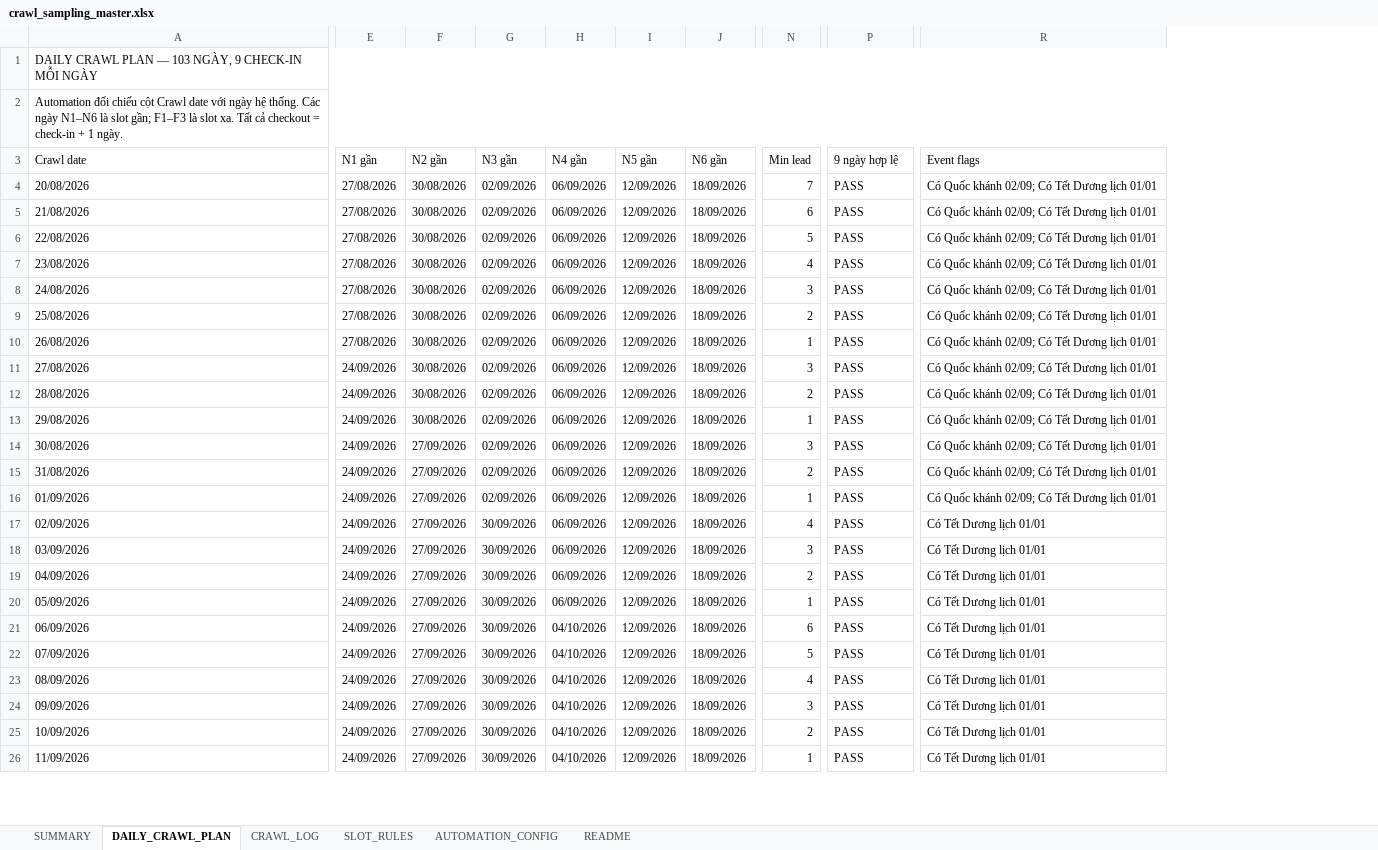
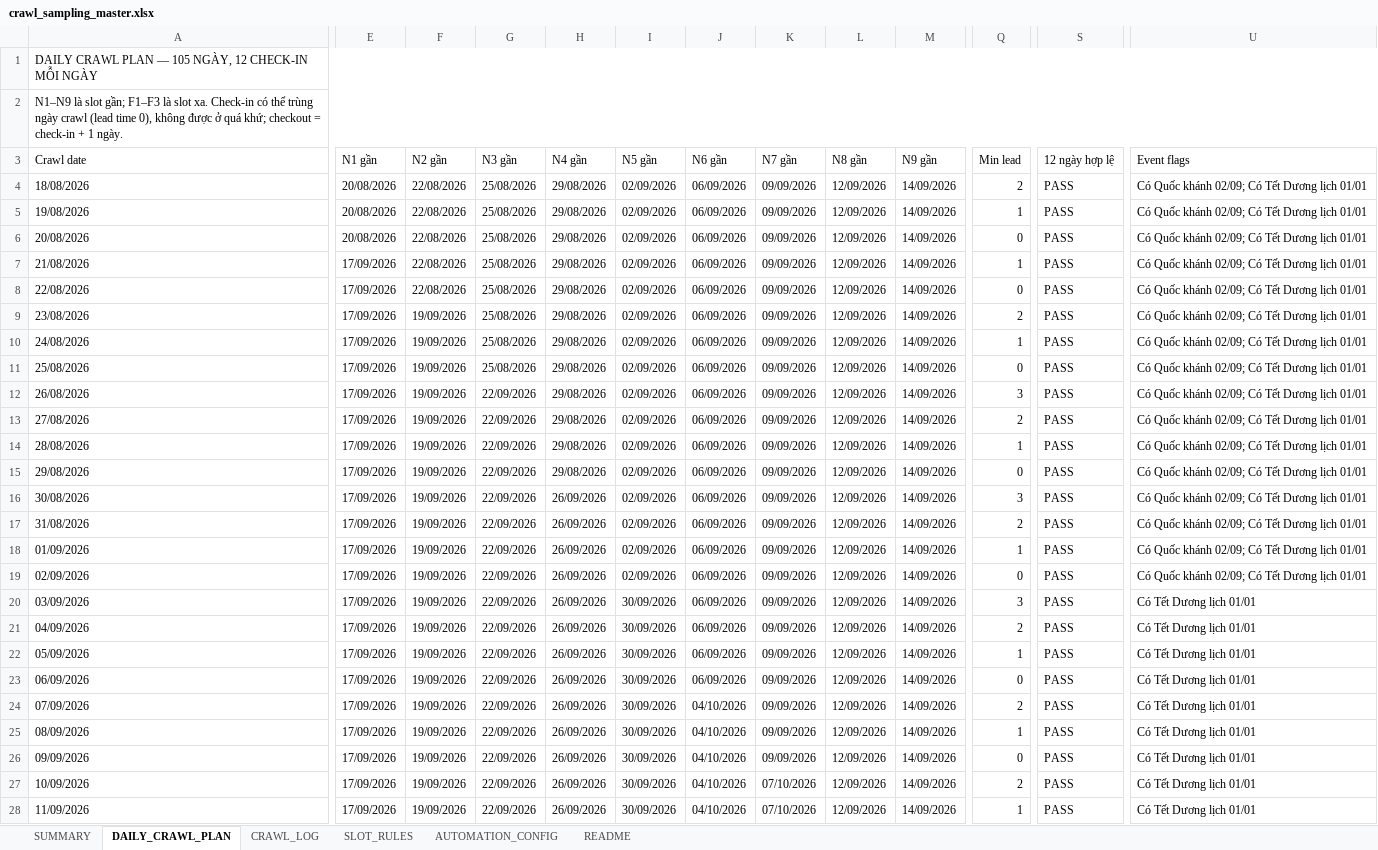
Before and after one commit to Andnm/capstone-master, an Excel workbook: outputs/crawl-data-planner-20260816/crawl_sampling_master.xlsx, sheet DAILY_CRAWL_PLAN, drawn as a sheet; only a part is shown, gaps mark what is left out; values as stored, in another font and other column widths than the file's, no cell formats; conditional formats and table styles not drawn; removed rows and columns are numbered as before the commit, all else as after; rows hold the shown columns only; the diff covers the shown part only; the diff names each change by its address in the sheet, - before the commit and + after, or states it on an @@ line.

```diff
--- a/outputs/crawl-data-planner-20260816/crawl_sampling_master.xlsx (sheet DAILY_CRAWL_PLAN)
+++ b/outputs/crawl-data-planner-20260816/crawl_sampling_master.xlsx (sheet DAILY_CRAWL_PLAN)
+column G (N3 gần), rows 6-28: 25/08/2026 | 25/08/2026 | 25/08/2026 | 25/08/2026 | 25/08/2026 | 25/08/2026 | 22/09/2026 | 22/09/2026 | 22/09/2026 | 22/09/2026 | 22/09/2026 | 22/09/2026 | 22/09/2026 | 22/09/2026 | 22/09/2026 | 22/09/2026 | 22/09/2026 | 22/09/2026 | 22/09/2026 | 22/09/2026 | 22/09/2026 | 22/09/2026 | 22/09/2026
+column H (N4 gần), rows 6-28: 29/08/2026 | 29/08/2026 | 29/08/2026 | 29/08/2026 | 29/08/2026 | 29/08/2026 | 29/08/2026 | 29/08/2026 | 29/08/2026 | 29/08/2026 | 26/09/2026 | 26/09/2026 | 26/09/2026 | 26/09/2026 | 26/09/2026 | 26/09/2026 | 26/09/2026 | 26/09/2026 | 26/09/2026 | 26/09/2026 | 26/09/2026 | 26/09/2026 | 26/09/2026
+column K (N7 gần), rows 6-28: 09/09/2026 | 09/09/2026 | 09/09/2026 | 09/09/2026 | 09/09/2026 | 09/09/2026 | 09/09/2026 | 09/09/2026 | 09/09/2026 | 09/09/2026 | 09/09/2026 | 09/09/2026 | 09/09/2026 | 09/09/2026 | 09/09/2026 | 09/09/2026 | 09/09/2026 | 09/09/2026 | 09/09/2026 | 09/09/2026 | 09/09/2026 | 07/10/2026 | 07/10/2026
-column J (N6 gần), rows 4-26: all 18/09/2026
+column M (N9 gần), rows 6-28: all 14/09/2026
-A1 (Crawl date): …PLAN — 103 NGÀY, 9 CHECK-IN MỖI…
+A1 (Crawl date): …PLAN — 105 NGÀY, 12 CHECK-IN MỖI…
-A2 (Crawl date): Automation đối chiếu cột Crawl date với ngày hệ thống. Các ngày N1–N6 là slot gần; F1–F3 là slot xa. Tất cả checkout =…
+A2 (Crawl date): N1–N9 là slot gần; F1–F3 là slot xa. Check-in có thể trùng ngày crawl (lead time 0), không được ở quá khứ; checkout =…
-I3: N3 gần
+I3: N5 gần
-J3: N4 gần
+J3: N6 gần
-L3: N5 gần
+L3: N8 gần
-S3: 9 ngày hợp lệ
+S3: 12 ngày hợp lệ
+row 4: 18/08/2026 | 20/08/2026 | 22/08/2026 | 25/08/2026 | 29/08/2026 | 02/09/2026 | 06/09/2026 | 09/09/2026 | 12/09/2026 | 14/09/2026 | 2 | PASS | Có Quốc khánh 02/09; Có Tết Dương lịch 01/01
+row 5: 19/08/2026 | 20/08/2026 | 22/08/2026 | 25/08/2026 | 29/08/2026 | 02/09/2026 | 06/09/2026 | 09/09/2026 | 12/09/2026 | 14/09/2026 | 1 | PASS | Có Quốc khánh 02/09; Có Tết Dương lịch 01/01
-E6 (N1 gần): 27/08/2026
+E6 (N1 gần): 20/08/2026
-F6:F8 (N2 gần): 30/08/2026
+F6:F8 (N2 gần): 22/08/2026
-Q6 (Min lead): 7
+Q6 (Min lead): 0
-E7:E12 (N1 gần): 27/08/2026
+E7:E12 (N1 gần): 17/09/2026
-Q7 (Min lead): 6
+Q7 (Min lead): 1
-Q8 (Min lead): 5
+Q8 (Min lead): 0
-F9:F15 (N2 gần): 30/08/2026
+F9:F15 (N2 gần): 19/09/2026
-Q9 (Min lead): 4
+Q9 (Min lead): 2
-Q10 (Min lead): 3
+Q10 (Min lead): 1
-Q11 (Min lead): 2
+Q11 (Min lead): 0
-Q12 (Min lead): 1
+Q12 (Min lead): 3
-E13:E28 (N1 gần): 24/09/2026
+E13:E28 (N1 gần): 17/09/2026
-Q13 (Min lead): 3
+Q13 (Min lead): 2
-Q14 (Min lead): 2
+Q14 (Min lead): 1
-Q15 (Min lead): 1
+Q15 (Min lead): 0
-F16:F28 (N2 gần): 27/09/2026
+F16:F28 (N2 gần): 19/09/2026
-I19 (N5 gần): 30/09/2026
+I19 (N5 gần): 02/09/2026
-Q19 (Min lead): 4
+Q19 (Min lead): 0
-U19 (Event flags): Có Tết Dương lịch 01/01
+U19 (Event flags): Có Quốc khánh 02/09; Có Tết Dương lịch 01/01
-J23 (N6 gần): 04/10/2026
+J23 (N6 gần): 06/09/2026
-Q23 (Min lead): 6
+Q23 (Min lead): 0
-Q24 (Min lead): 5
+Q24 (Min lead): 2
-Q25 (Min lead): 4
+Q25 (Min lead): 1
-Q26 (Min lead): 3
+Q26 (Min lead): 0
```
Also changed, not shown: 230 edited cells elsewhere in this sheet, sheet CRAWL_LOG, sheet SLOT_RULES, sheet SUMMARY, sheet README, sheet AUTOMATION_CONFIG, cell formats, formulas that keep their value, 7 other files.
